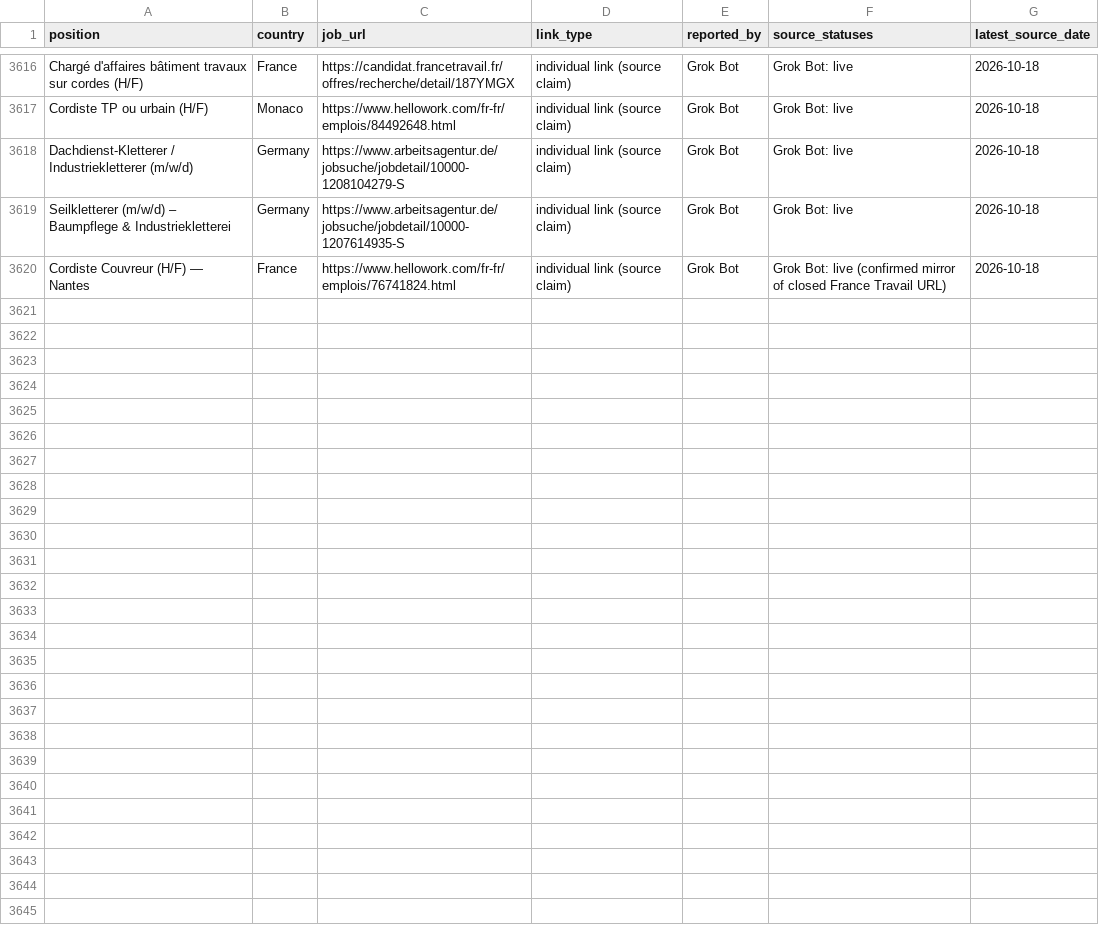
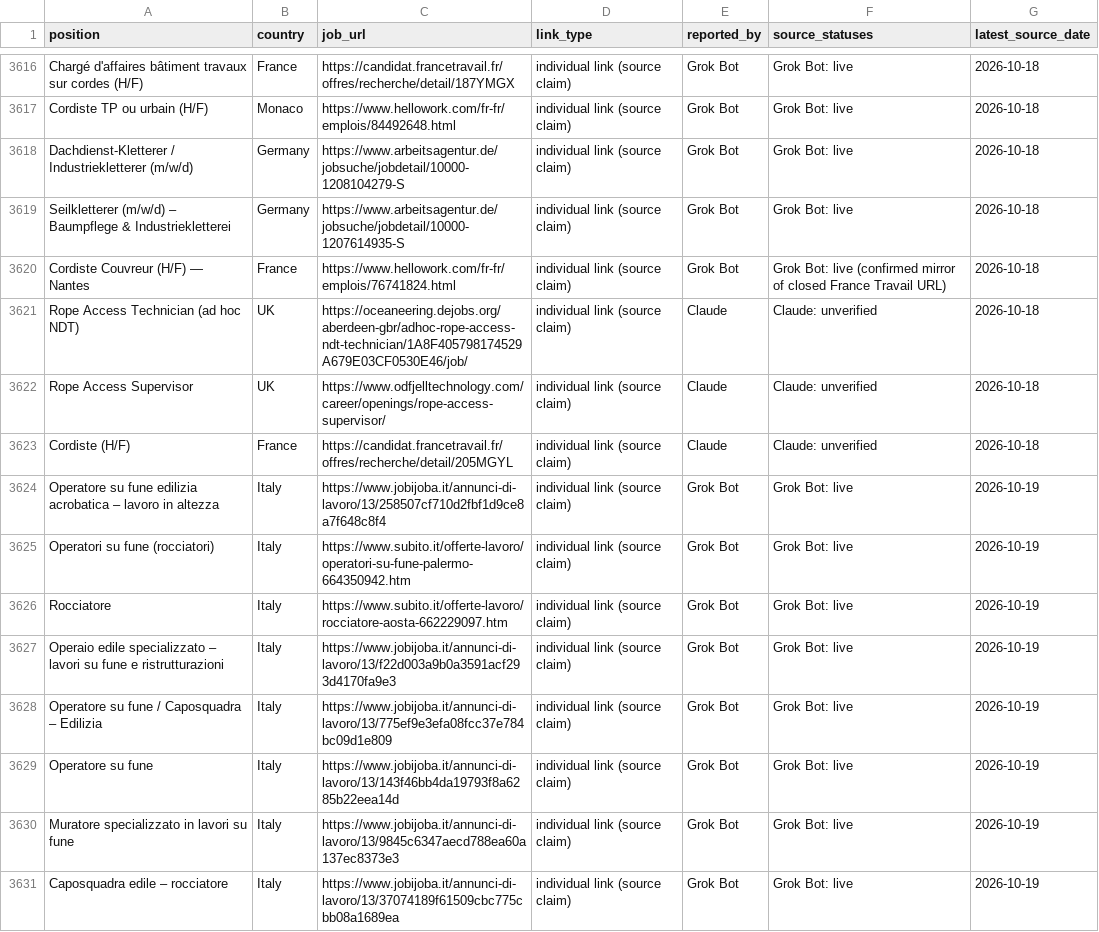
Before and after one commit to duvida13/Combined-Rope-Access-Job-Findings, a CSV file: vacancies.csv, drawn as a sheet; only a part is shown, gaps mark what is left out; the diff covers the shown part only; the diff names each change by its address in the sheet, - before the commit and + after, or states it on an @@ line.

```diff
--- a/vacancies.csv
+++ b/vacancies.csv
+row 3621: Rope Access Technician (ad hoc NDT) | UK | https://oceaneering.dejobs.org/aberdeen-gbr/adhoc-rope-access-ndt-technician/1A8F405798174529A679E03CF0530E46/job/ | individual link (source claim) | Claude | Claude: unverified | 2026-10-18
+row 3622: Rope Access Supervisor | UK | https://www.odfjelltechnology.com/career/openings/rope-access-supervisor/ | individual link (source claim) | Claude | Claude: unverified | 2026-10-18
+row 3623: Cordiste (H/F) | France | https://candidat.francetravail.fr/offres/recherche/detail/205MGYL | individual link (source claim) | Claude | Claude: unverified | 2026-10-18
+row 3624: Operatore su fune edilizia acrobatica – lavoro in altezza | Italy | https://www.jobijoba.it/annunci-di-lavoro/13/258507cf710d2fbf1d9ce8a7f648c8f4 | individual link (source claim) | Grok Bot | Grok Bot: live | 2026-10-19
+row 3625: Operatori su fune (rocciatori) | Italy | https://www.subito.it/offerte-lavoro/operatori-su-fune-palermo-664350942.htm | individual link (source claim) | Grok Bot | Grok Bot: live | 2026-10-19
+row 3626: Rocciatore | Italy | https://www.subito.it/offerte-lavoro/rocciatore-aosta-662229097.htm | individual link (source claim) | Grok Bot | Grok Bot: live | 2026-10-19
+row 3627: Operaio edile specializzato – lavori su fune e ristrutturazioni | Italy | https://www.jobijoba.it/annunci-di-lavoro/13/f22d003a9b0a3591acf293d4170fa9e3 | individual link (source claim) | Grok Bot | Grok Bot: live | 2026-10-19
+row 3628: Operatore su fune / Caposquadra – Edilizia | Italy | https://www.jobijoba.it/annunci-di-lavoro/13/775ef9e3efa08fcc37e784bc09d1e809 | individual link (source claim) | Grok Bot | Grok Bot: live | 2026-10-19
+row 3629: Operatore su fune | Italy | https://www.jobijoba.it/annunci-di-lavoro/13/143f46bb4da19793f8a6285b22eea14d | individual link (source claim) | Grok Bot | Grok Bot: live | 2026-10-19
+row 3630: Muratore specializzato in lavori su fune | Italy | https://www.jobijoba.it/annunci-di-lavoro/13/9845c6347aecd788ea60a137ec8373e3 | individual link (source claim) | Grok Bot | Grok Bot: live | 2026-10-19
+row 3631: Caposquadra edile – rocciatore | Italy | https://www.jobijoba.it/annunci-di-lavoro/13/37074189f61509cbc775cbb08a1689ea | individual link (source claim) | Grok Bot | Grok Bot: live | 2026-10-19
```
Also changed, not shown: 11 added rows and 7 edited cells elsewhere in this file, review-links.csv, 9 other files.
